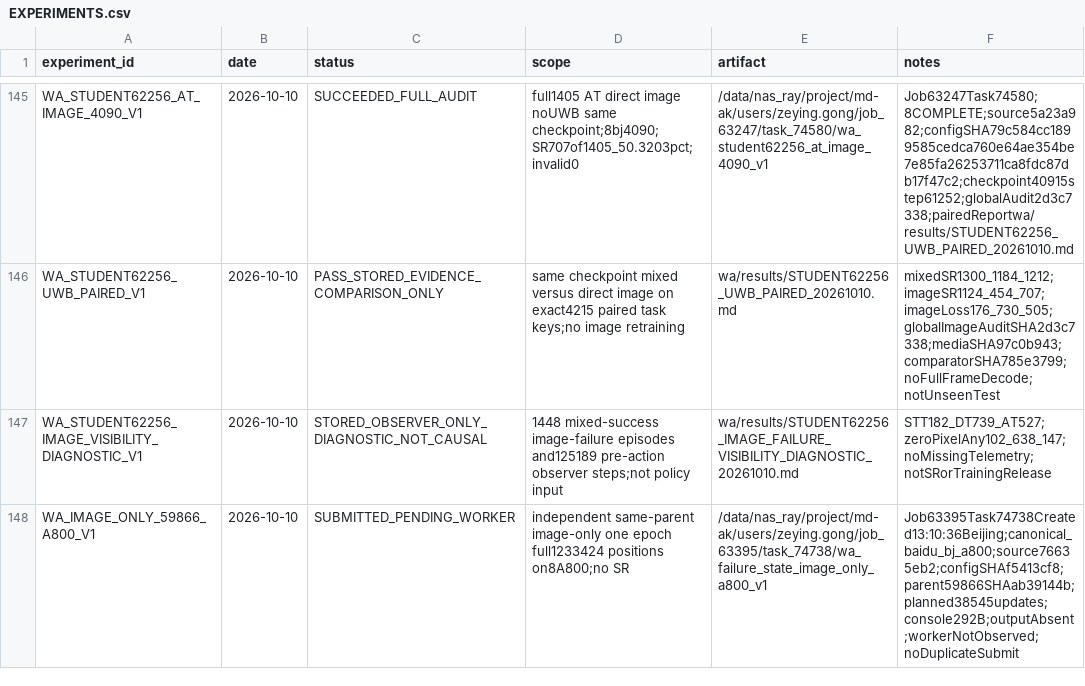
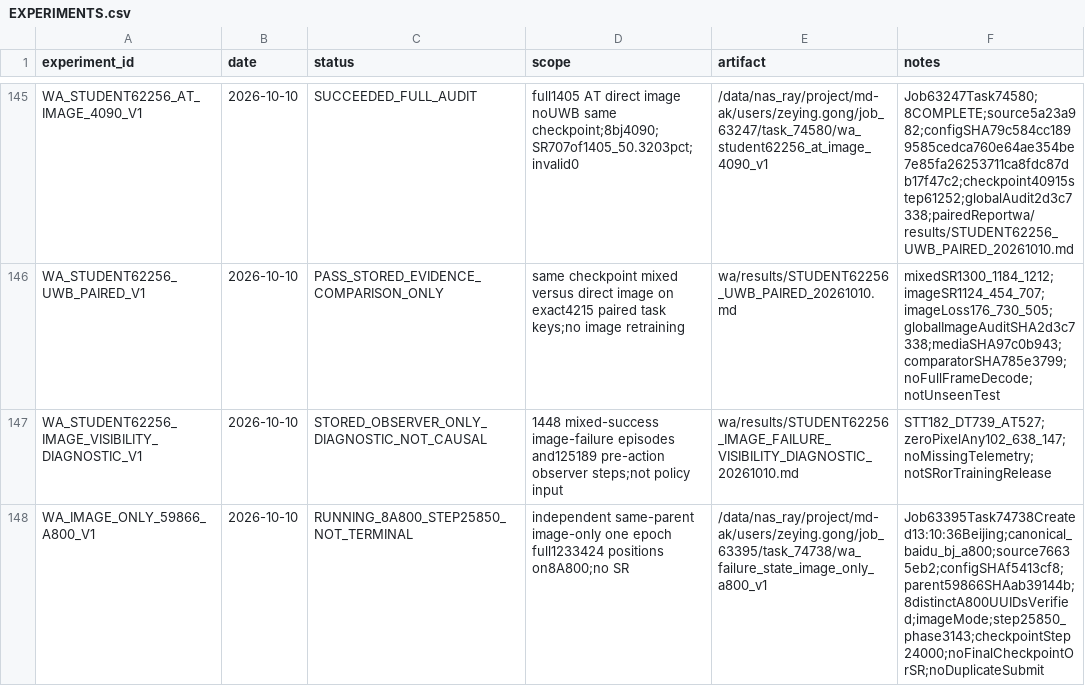
Before and after one commit to Zeying-Gong/OmTrackVLA, a CSV file: EXPERIMENTS.csv, drawn as a sheet; only a part is shown, gaps mark what is left out.

```diff
--- a/EXPERIMENTS.csv
+++ b/EXPERIMENTS.csv
@@ -147,2 +147,2 @@ WA_STUDENT62256_UWB_PAIRED_V1,2026-10-10,PASS_STORED_EVIDENCE_COMPARISON_ONLY,sa
 WA_STUDENT62256_IMAGE_VISIBILITY_DIAGNOSTIC_V1,2026-10-10,STORED_OBSERVER_ONLY_DIAGNOSTIC_NOT_CAUSAL,1448 mixed-success image-failure episodes and125189 pre-action observer steps;not policy input,wa/results/STUDENT62256_IMAGE_FAILURE_VISIBILITY_DIAGNOSTIC_20261010.md,STT182_DT739_AT527;zeroPixelAny102_638_147;noMissingTelemetry;notSRorTrainingRelease
-WA_IMAGE_ONLY_59866_A800_V1,2026-10-10,SUBMITTED_PENDING_WORKER,independent same-parent image-only one epoch full1233424 positions on8A800;no SR,/data/nas_ray/project/md-ak/users/zeying.gong/job_63395/task_74738/wa_failure_state_image_only_a800_v1,Job63395Task74738Created13:10:36Beijing;canonical_baidu_bj_a800;source76635eb2;configSHAf5413cf8;parent59866SHAab39144b;planned38545updates;console292B;outputAbsent;workerNotObserved;noDuplicateSubmit
+WA_IMAGE_ONLY_59866_A800_V1,2026-10-10,RUNNING_8A800_STEP25850_NOT_TERMINAL,independent same-parent image-only one epoch full1233424 positions on8A800;no SR,/data/nas_ray/project/md-ak/users/zeying.gong/job_63395/task_74738/wa_failure_state_image_only_a800_v1,Job63395Task74738Created13:10:36Beijing;canonical_baidu_bj_a800;source76635eb2;configSHAf5413cf8;parent59866SHAab39144b;8distinctA800UUIDsVerified;imageMode;step25850_phase3143;checkpointStep24000;noFinalCheckpointOrSR;noDuplicateSubmit
```
Also changed, not shown: 2 other files.
